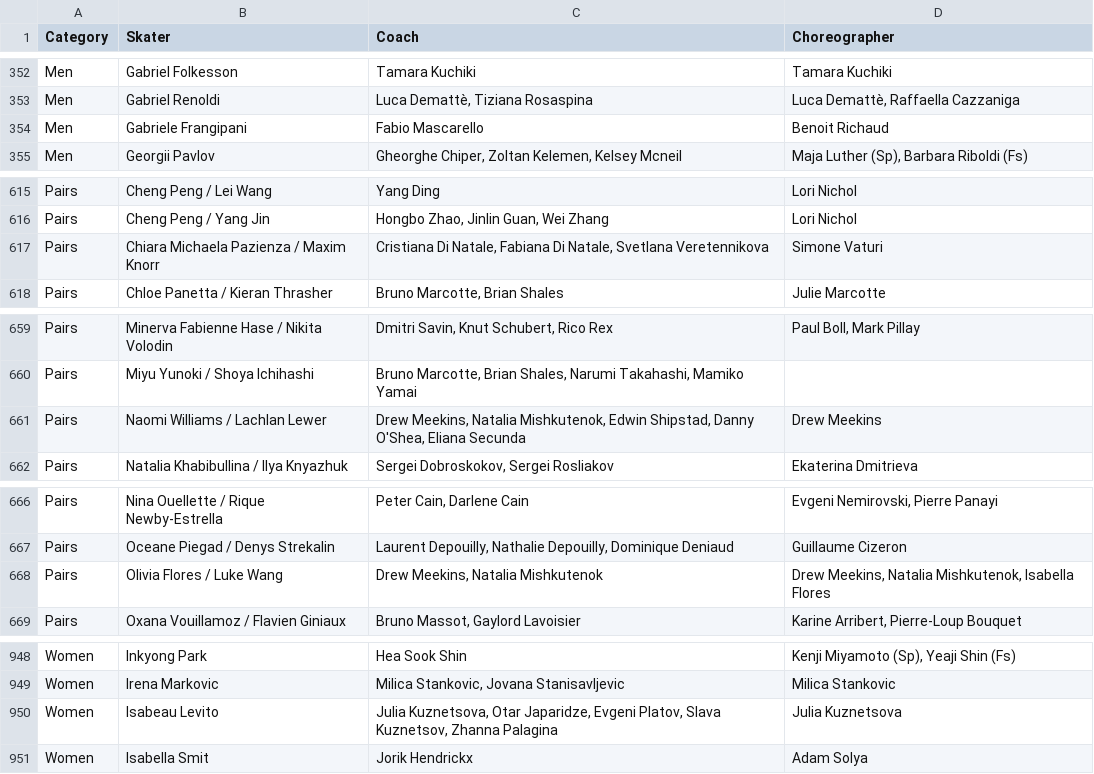
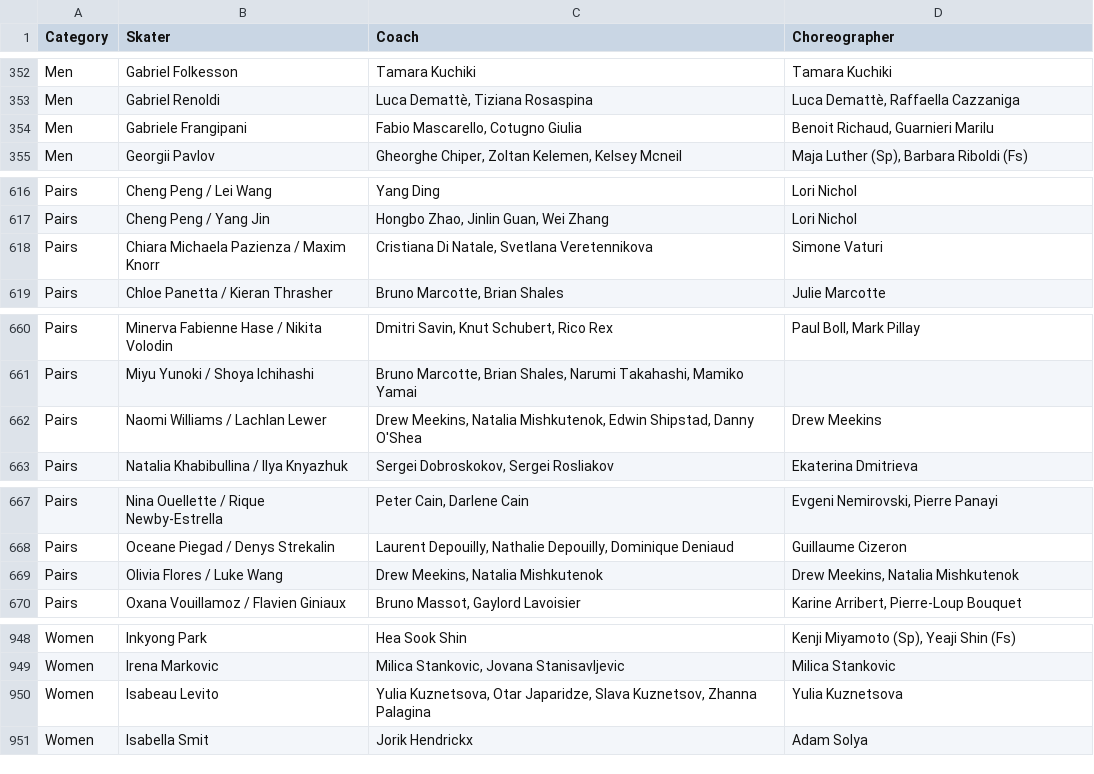
Before and after one commit to edomt/isu-data, a CSV file: data.csv, drawn as a sheet; only a part is shown, gaps mark what is left out; the diff covers the shown part only.

```diff
--- a/data.csv
+++ b/data.csv
@@ -353,3 +353,3 @@ Men,Gabriel Folkesson,Tamara Kuchiki,Tamara Kuchiki
 Men,Gabriel Renoldi,"Luca Demattè, Tiziana Rosaspina","Luca Demattè, Raffaella Cazzaniga"
-Men,Gabriele Frangipani,Fabio Mascarello,Benoit Richaud
+Men,Gabriele Frangipani,"Fabio Mascarello, Cotugno Giulia","Benoit Richaud, Guarnieri Marilu"
 Men,Georgii Pavlov,"Gheorghe Chiper, Zoltan Kelemen, Kelsey Mcneil","Maja Luther (Sp), Barbara Riboldi (Fs)"
@@ -616,3 +617,3 @@ Pairs,Cheng Peng / Lei Wang,Yang Ding,Lori Nichol
 Pairs,Cheng Peng / Yang Jin,"Hongbo Zhao, Jinlin Guan,  Wei Zhang", Lori Nichol
-Pairs,Chiara Michaela Pazienza / Maxim Knorr,"Cristiana Di Natale, Fabiana Di Natale, Svetlana Veretennikova",Simone Vaturi
+Pairs,Chiara Michaela Pazienza / Maxim Knorr,"Cristiana Di Natale, Svetlana Veretennikova",Simone Vaturi
 Pairs,Chloe Panetta / Kieran Thrasher,"Bruno Marcotte, Brian Shales",Julie Marcotte 
@@ -660,3 +661,3 @@ Pairs,Minerva Fabienne Hase / Nikita Volodin,"Dmitri Savin, Knut Schubert, Rico
 Pairs,Miyu Yunoki / Shoya Ichihashi,"Bruno Marcotte, Brian Shales, Narumi Takahashi, Mamiko Yamai",
-Pairs,Naomi Williams / Lachlan Lewer,"Drew Meekins, Natalia Mishkutenok, Edwin Shipstad, Danny O'Shea, Eliana Secunda",Drew Meekins
+Pairs,Naomi Williams / Lachlan Lewer,"Drew Meekins, Natalia Mishkutenok, Edwin Shipstad, Danny O'Shea",Drew Meekins
 Pairs,Natalia Khabibullina / Ilya Knyazhuk,"Sergei Dobroskokov, Sergei Rosliakov",Ekaterina Dmitrieva
@@ -667,3 +668,3 @@ Pairs,Nina Ouellette / Rique Newby-Estrella,"Peter Cain, Darlene Cain ","Evgeni
 Pairs,Oceane Piegad / Denys Strekalin,"Laurent Depouilly, Nathalie Depouilly, Dominique Deniaud",Guillaume Cizeron
-Pairs,Olivia Flores / Luke Wang,"Drew Meekins, Natalia Mishkutenok","Drew Meekins, Natalia Mishkutenok, Isabella Flores"
+Pairs,Olivia Flores / Luke Wang,"Drew Meekins, Natalia Mishkutenok","Drew Meekins, Natalia Mishkutenok"
 Pairs,Oxana Vouillamoz / Flavien Giniaux,"Bruno Massot, Gaylord Lavoisier","Karine Arribert, Pierre-Loup Bouquet "
@@ -949,3 +949,3 @@ Women,Inkyong Park,Hea Sook Shin,"Kenji Miyamoto (Sp), Yeaji Shin (Fs)"
 Women,Irena Markovic,"Milica Stankovic, Jovana Stanisavljevic",Milica Stankovic
-Women,Isabeau Levito,"Julia Kuznetsova, Otar Japaridze, Evgeni Platov, Slava Kuznetsov, Zhanna Palagina",Julia Kuznetsova
+Women,Isabeau Levito,"Yulia Kuznetsova, Otar Japaridze, Slava Kuznetsov, Zhanna Palagina",Yulia Kuznetsova
 Women,Isabella Smit,Jorik Hendrickx,Adam Solya
```
Also changed, not shown: 1 added row, 2 removed rows and 6 edited cells elsewhere in this file.
